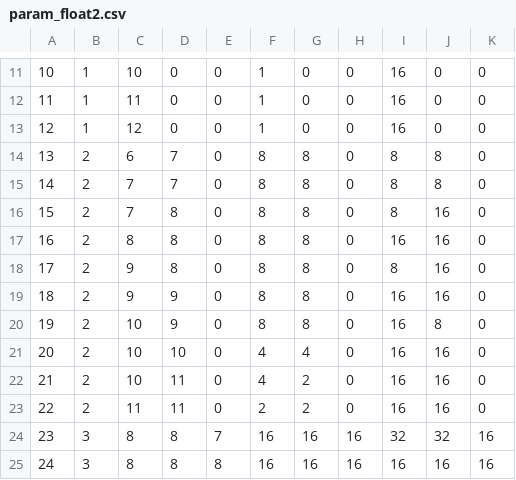
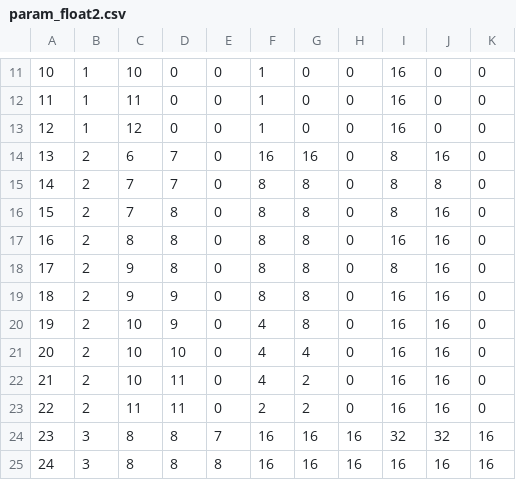
Before and after one commit to shixun404/PPoPP25_Artifact_TurboFFT, a CSV file: TurboFFT/include/param/T4/param_float2.csv, drawn as a sheet; only a part is shown, gaps mark what is left out.

```diff
--- a/TurboFFT/include/param/T4/param_float2.csv
+++ b/TurboFFT/include/param/T4/param_float2.csv
@@ -13,3 +13,3 @@
 12, 1, 12, 0, 0, 1, 0, 0, 16, 0, 0
-13, 2, 6, 7, 0, 8, 8, 0, 8, 8, 0
+13, 2, 6, 7, 0, 16, 16, 0, 8, 16, 0
 14, 2, 7, 7, 0, 8, 8, 0, 8, 8, 0
@@ -19,3 +19,3 @@
 18, 2, 9, 9, 0, 8, 8, 0, 16, 16, 0
-19, 2, 10, 9, 0, 8, 8, 0, 16, 8, 0
+19, 2, 10, 9, 0, 4, 8, 0, 16, 16, 0
 20, 2, 10, 10, 0, 4, 4, 0, 16, 16, 0
```
Also changed, not shown: 2 other files.
